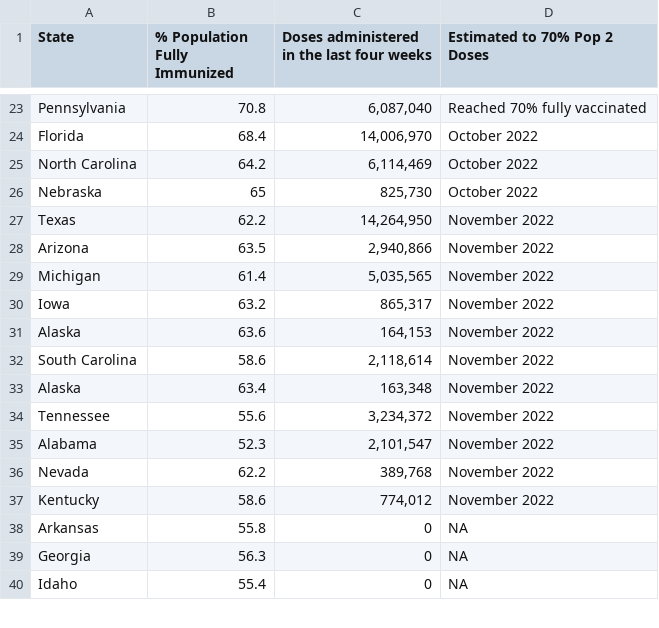
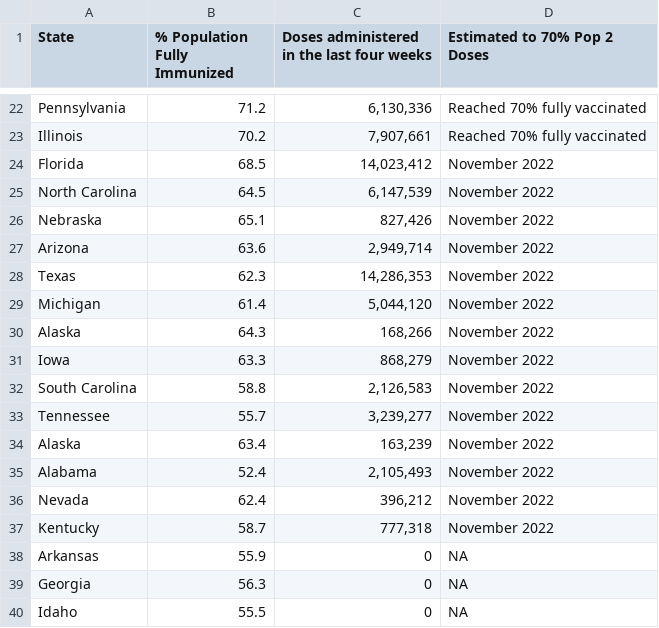
Before and after one commit to Dotdash-Data-Journalism/2021_2022_VWH_covid_vaccine_tracker, a CSV file: chartData/areWeThereYet.csv, drawn as a sheet; only a part is shown, gaps mark what is left out; removed rows and columns are numbered as before the commit, all else as after; the diff covers the shown part only; the diff names each change by its address in the sheet, - before the commit and + after, or states it on an @@ line.

```diff
--- a/chartData/areWeThereYet.csv
+++ b/chartData/areWeThereYet.csv
-B22 (% Population Fully Immunized): 70.8
+B22 (% Population Fully Immunized): 71.2
-C22: 6,087,040
+C22: 6,130,336
+row 23: Illinois | 70.2 | 7,907,661 | Reached 70% fully vaccinated
-B24 (% Population Fully Immunized): 68.4
+B24 (% Population Fully Immunized): 68.5
-C24: 14,006,970
+C24: 14,023,412
-D24:D26 (Estimated to 70% Pop 2 Doses): October 2022
+D24:D26 (Estimated to 70% Pop 2 Doses): November 2022
-B25 (% Population Fully Immunized): 64.2
+B25 (% Population Fully Immunized): 64.5
-C25: 6,114,469
+C25: 6,147,539
-B26 (% Population Fully Immunized): 65
+B26 (% Population Fully Immunized): 65.1
-C26: 825,730
+C26: 827,426
-row 27: Texas | 62.2 | 14,264,950 | November 2022
-B27 (% Population Fully Immunized): 63.5
+B27 (% Population Fully Immunized): 63.6
-C27: 2,940,866
+C27: 2,949,714
+row 28: Texas | 62.3 | 14,286,353 | November 2022
-C29: 5,035,565
+C29: 5,044,120
-row 30: Iowa | 63.2 | 865,317 | November 2022
-B30 (% Population Fully Immunized): 63.6
+B30 (% Population Fully Immunized): 64.3
-C30: 164,153
+C30: 168,266
+row 31: Iowa | 63.3 | 868,279 | November 2022
-B32 (% Population Fully Immunized): 58.6
+B32 (% Population Fully Immunized): 58.8
-C32: 2,118,614
+C32: 2,126,583
+row 33: Tennessee | 55.7 | 3,239,277 | November 2022
-C34: 163,348
+C34: 163,239
-row 34: Tennessee | 55.6 | 3,234,372 | November 2022
-B35 (% Population Fully Immunized): 52.3
+B35 (% Population Fully Immunized): 52.4
-C35: 2,101,547
+C35: 2,105,493
-B36 (% Population Fully Immunized): 62.2
+B36 (% Population Fully Immunized): 62.4
-C36: 389,768
+C36: 396,212
-B37 (% Population Fully Immunized): 58.6
+B37 (% Population Fully Immunized): 58.7
-C37: 774,012
+C37: 777,318
-B38 (% Population Fully Immunized): 55.8
+B38 (% Population Fully Immunized): 55.9
-B40 (% Population Fully Immunized): 55.4
+B40 (% Population Fully Immunized): 55.5
```
Also changed, not shown: 1 removed row and 46 edited cells elsewhere in this file, chartData/boosterMap.csv, chartData/cdcFullVaxByAge.csv, 5 other files.
